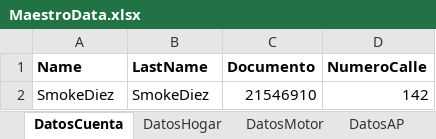
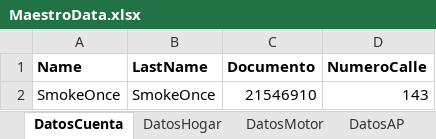
Before and after one commit to suraranorex/Smoke, an Excel workbook: Smoke/MaestroData.xlsx, sheet DatosCuenta, drawn as a sheet; values as stored, in another font and other column widths than the file's, no borders; removed rows and columns are numbered as before the commit, all else as after; the diff names each change by its address in the sheet, - before the commit and + after, or states it on an @@ line.

Commit message:
se modif datos para smoke en preprod despligue R31

```diff
--- a/Smoke/MaestroData.xlsx (sheet DatosCuenta)
+++ b/Smoke/MaestroData.xlsx (sheet DatosCuenta)
-row 2: SmokeDiez | SmokeDiez | 21546910 | 142
+row 2: SmokeOnce | SmokeOnce | 21546910 | 143
```
Also changed, not shown: sheet DatosMotor, sheet DatosHogar, sheet DatosAP, 3 other files.
